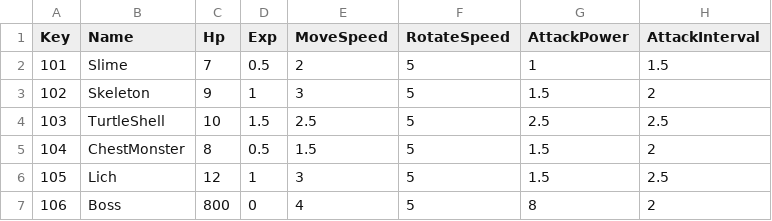
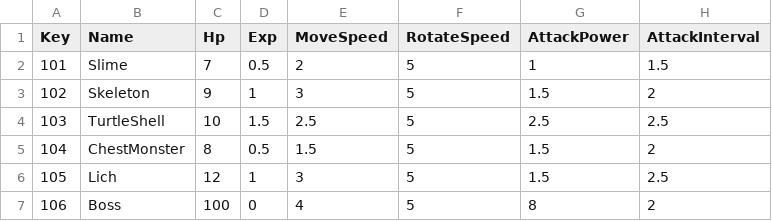
Before and after one commit to shgmlrkd/Unity3D_HeeKang, a CSV file: Assets/Resources/TableData/MonsterDataTable.csv, drawn as a sheet; only a part is shown; the diff names each change by its address in the sheet, - before the commit and + after, or states it on an @@ line.

```diff
--- a/Assets/Resources/TableData/MonsterDataTable.csv
+++ b/Assets/Resources/TableData/MonsterDataTable.csv
-C7 (Hp): 800
+C7 (Hp): 100
```
Also changed, not shown: 8 other files.
